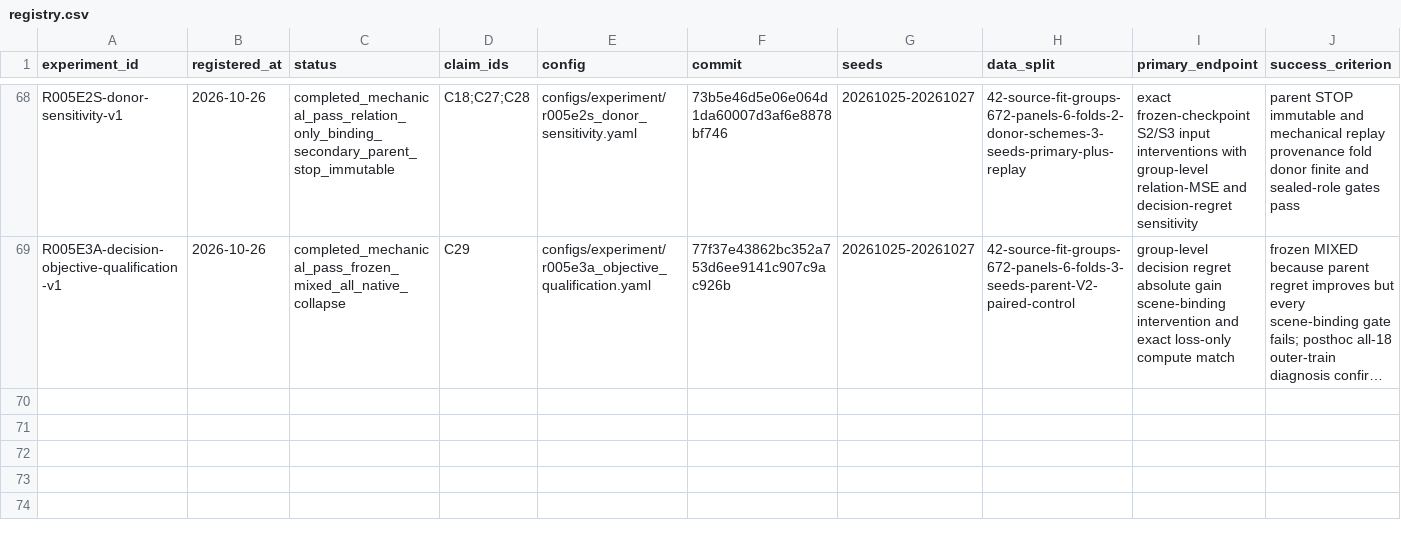
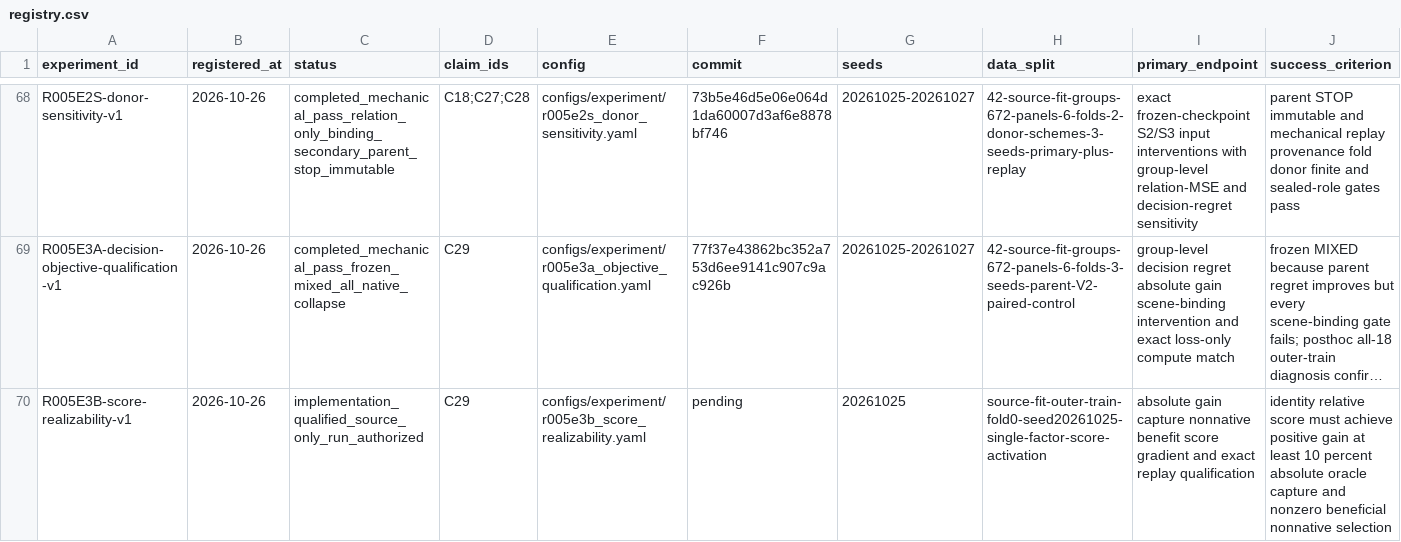
Before and after one commit to KUN-11-77/AORTA-Drive, a CSV file: experiments/registry.csv, drawn as a sheet; only a part is shown, gaps mark what is left out; long unchanged cells end in …; rows hold the shown columns only; the diff names each change by its address in the sheet, - before the commit and + after, or states it on an @@ line.

Commit message:
Preregister R005E3B score realizability gate

```diff
--- a/experiments/registry.csv
+++ b/experiments/registry.csv
+row 70: R005E3B-score-realizability-v1 | 2026-10-26 | implementation_qualified_source_only_run_authorized | C29 | configs/experiment/r005e3b_score_realizability.yaml | pending | 20261025 | source-fit-outer-train-fold0-seed20261025-single-factor-score-activation | absolute gain capture nonnative benefit score gradient and exact replay qualification | identity relative score must achieve positive gain at least 10 percent absolute oracle capture and nonzero beneficial nonnative selection
```
Also changed, not shown: 7 other files.
